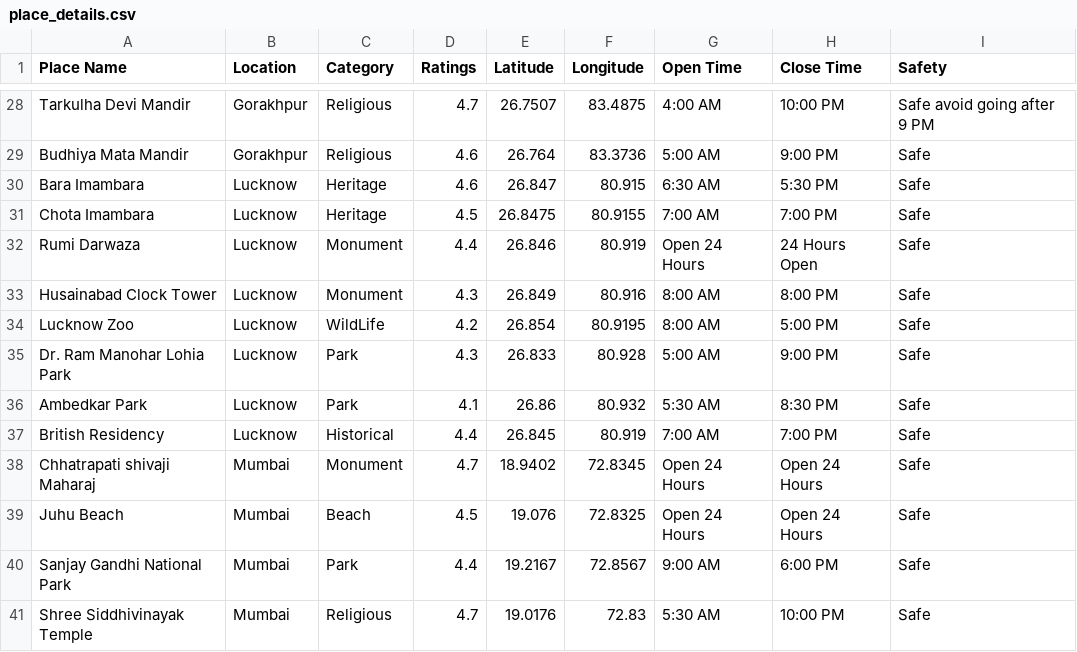
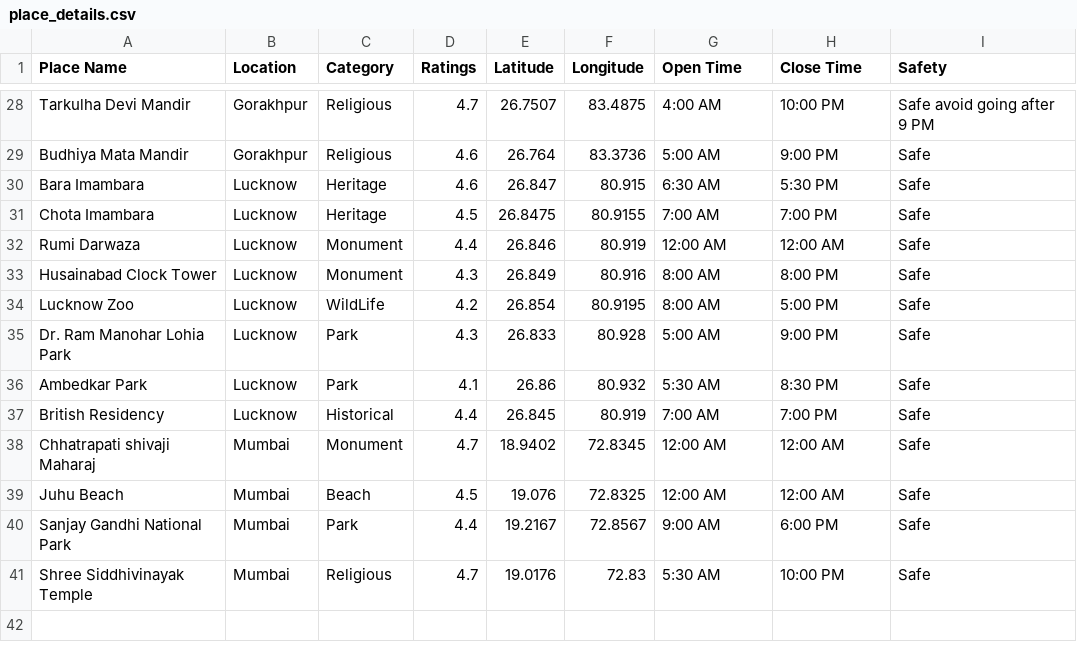
Before and after one commit to Radha-Maddeshiya/Train_Place_Recommendation, a CSV file: place_details.csv, drawn as a sheet; only a part is shown, gaps mark what is left out.

```diff
--- a/place_details.csv
+++ b/place_details.csv
@@ -31,3 +31,3 @@ Bara Imambara ,Lucknow,Heritage,4.6,26.847,80.915,6:30 AM,5:30 PM,Safe
 Chota Imambara ,Lucknow,Heritage,4.5,26.8475,80.9155,7:00 AM,7:00 PM,Safe
-Rumi Darwaza,Lucknow,Monument,4.4,26.846,80.919,Open 24 Hours,24 Hours  Open,Safe
+Rumi Darwaza,Lucknow,Monument,4.4,26.846,80.919,12:00 AM,12:00 AM,Safe
 Husainabad Clock Tower,Lucknow,Monument,4.3,26.849,80.916,8:00 AM,8:00 PM,Safe
@@ -37,4 +37,4 @@ Ambedkar Park,Lucknow,Park,4.1,26.86,80.932,5:30 AM,8:30 PM,Safe
 British Residency,Lucknow,Historical,4.4,26.845,80.919,7:00 AM,7:00 PM,Safe
-Chhatrapati shivaji Maharaj,Mumbai,Monument,4.7,18.9402,72.8345,Open 24 Hours,Open 24 Hours,Safe
-Juhu Beach,Mumbai,Beach,4.5,19.076,72.8325,Open 24 Hours,Open 24 Hours,Safe
+Chhatrapati shivaji Maharaj,Mumbai,Monument,4.7,18.9402,72.8345,12:00 AM,12:00 AM,Safe
+Juhu Beach,Mumbai,Beach,4.5,19.076,72.8325,12:00 AM,12:00 AM,Safe
 Sanjay Gandhi National Park,Mumbai,Park,4.4,19.2167,72.8567,9:00 AM,6:00 PM,Safe
```
Also changed, not shown: 1 other file.
